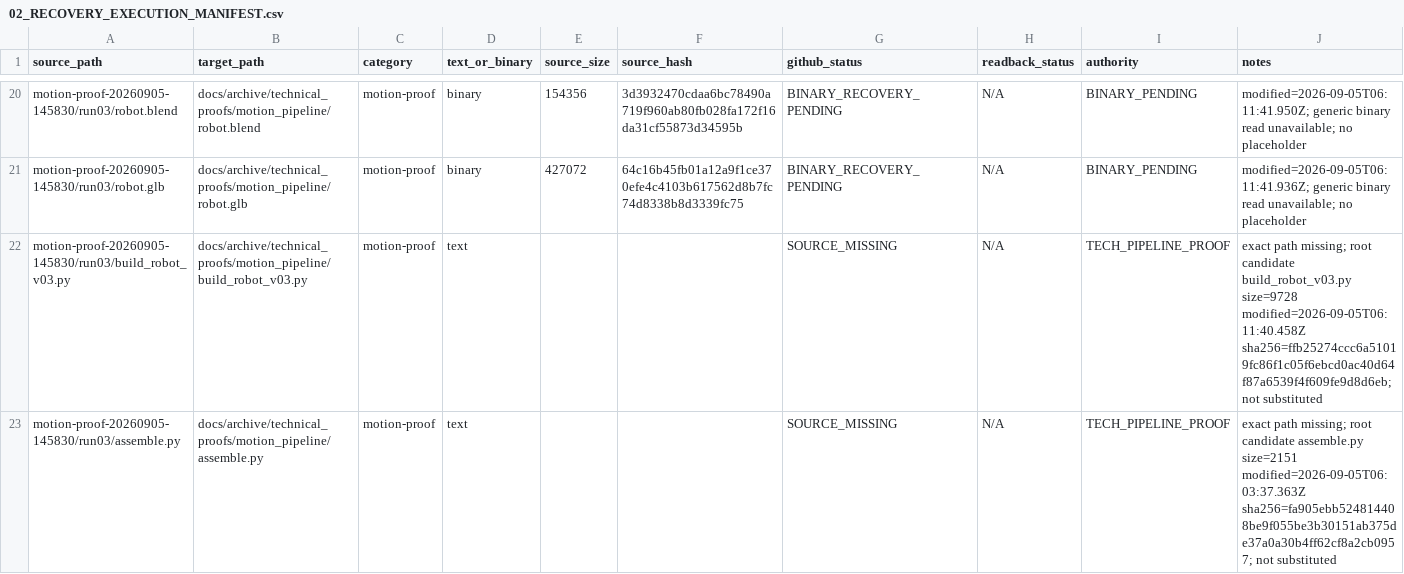
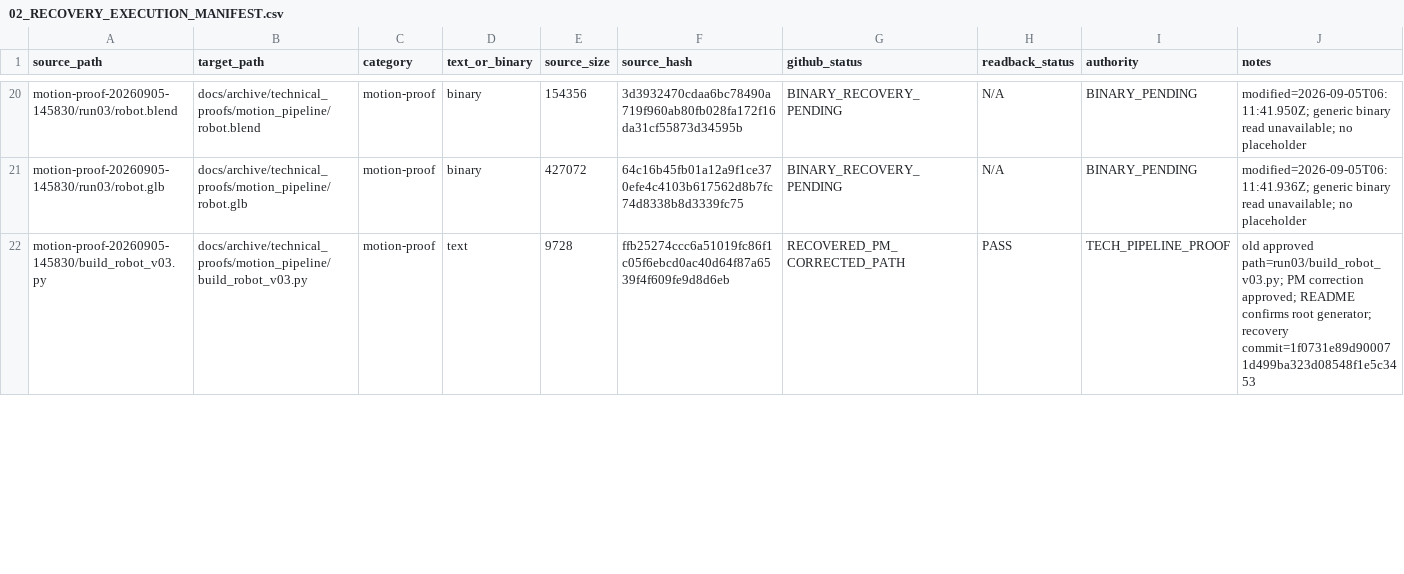
Before and after one commit to chaosdeity/atomic-ad-survivors, a CSV file: incoming/gpt_work/02_recovery/02_RECOVERY_EXECUTION_MANIFEST.csv, drawn as a sheet; only a part is shown, gaps mark what is left out; the diff covers the shown part only.

Commit message:
docs: update recovery manifest csv after path correction

```diff
--- a/incoming/gpt_work/02_recovery/02_RECOVERY_EXECUTION_MANIFEST.csv
+++ b/incoming/gpt_work/02_recovery/02_RECOVERY_EXECUTION_MANIFEST.csv
@@ -21,3 +21,2 @@ motion-proof-20260905-145830/run03/robot.blend,docs/archive/technical_proofs/mot
 motion-proof-20260905-145830/run03/robot.glb,docs/archive/technical_proofs/motion_pipeline/robot.glb,motion-proof,binary,427072,64c16b45fb01a12a9f1ce370efe4c4103b617562d8b7fc74d8338b8d3339fc75,BINARY_RECOVERY_PENDING,N/A,BINARY_PENDING,"modified=2026-09-05T06:11:41.936Z; generic binary read unavailable; no placeholder"
-motion-proof-20260905-145830/run03/build_robot_v03.py,docs/archive/technical_proofs/motion_pipeline/build_robot_v03.py,motion-proof,text,,,SOURCE_MISSING,N/A,TECH_PIPELINE_PROOF,"exact path missing; root candidate build_robot_v03.py size=9728 modified=2026-09-05T06:11:40.458Z sha256=ffb25274ccc6a51019fc86f1c05f6ebcd0ac40d64f87a6539f4f609fe9d8d6eb; not substituted"
-motion-proof-20260905-145830/run03/assemble.py,docs/archive/technical_proofs/motion_pipeline/assemble.py,motion-proof,text,,,SOURCE_MISSING,N/A,TECH_PIPELINE_PROOF,"exact path missing; root candidate assemble.py size=2151 modified=2026-09-05T06:03:37.363Z sha256=fa905ebb524814408be9f055be3b30151ab375de37a0a30b4ff62cf8a2cb0957; not substituted"
+motion-proof-20260905-145830/build_robot_v03.py,docs/archive/technical_proofs/motion_pipeline/build_robot_v03.py,motion-proof,text,9728,ffb25274ccc6a51019fc86f1c05f6ebcd0ac40d64f87a6539f4f609fe9d8d6eb,RECOVERED_PM_CORRECTED_PATH,PASS,TECH_PIPELINE_PROOF,"old approved path=run03/build_robot_v03.py; PM correction approved; README confirms root generator; recovery commit=1f0731e89d900071d499ba323d08548f1e5c3453"
```
Also changed, not shown: 1 added row and 6 edited cells elsewhere in this file.
